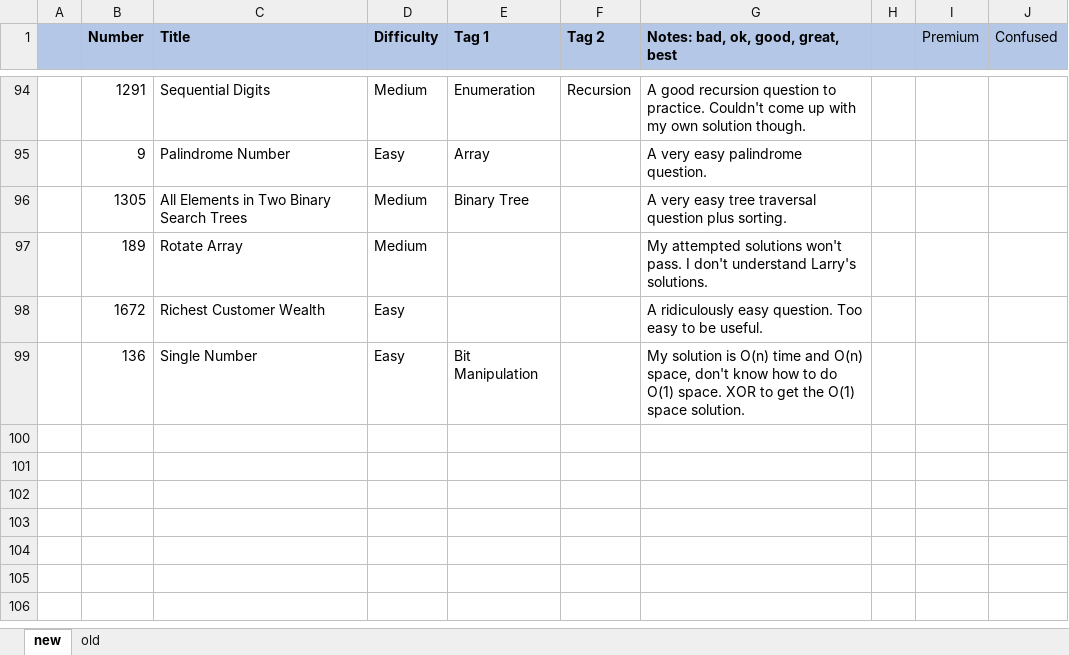
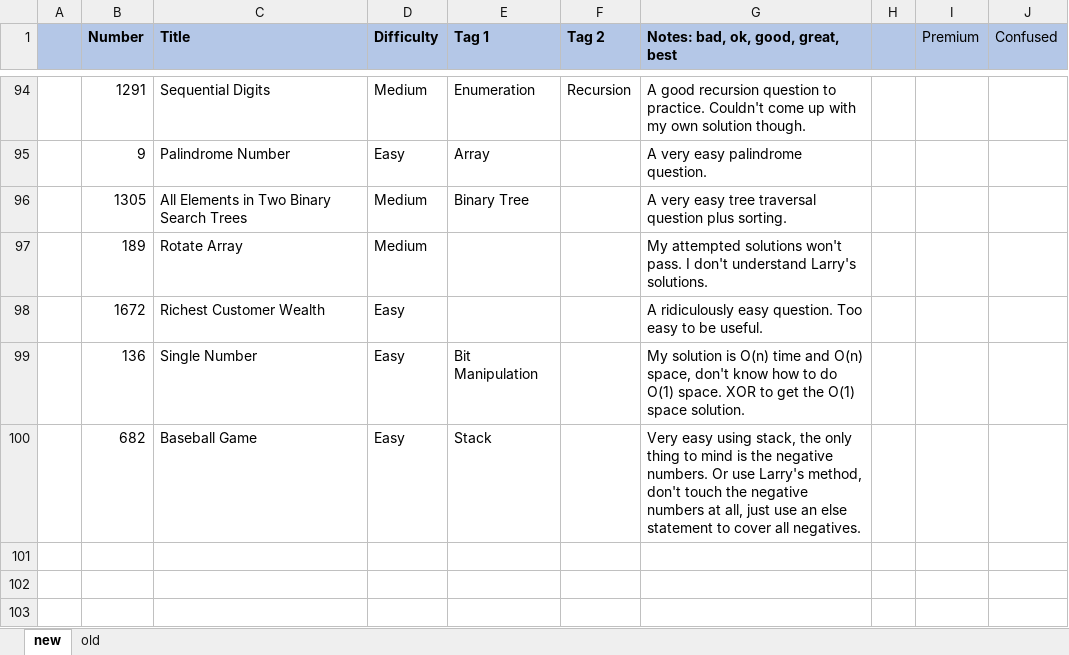
Before and after one commit to yxing9/leetcode, an Excel workbook: leetcode_progress_notebook_xjy.xlsx, sheet new, drawn as a sheet; only a part is shown, gaps mark what is left out; the shorter side is filled out with more unchanged rows; values as stored, in another font and other column widths than the file's, no borders; the diff names each change by its address in the sheet, - before the commit and + after, or states it on an @@ line.

```diff
--- a/leetcode_progress_notebook_xjy.xlsx (sheet new)
+++ b/leetcode_progress_notebook_xjy.xlsx (sheet new)
-row 100: (empty)
+row 100:  | 682 | Baseball Game | Easy | Stack |  | Very easy using stack, the only thing to mind is the negative numbers. Or use Larry's method, don't touch the negative numbers at all, just use an else statement to cover all negatives.
```
Also changed, not shown: 34 other files.
